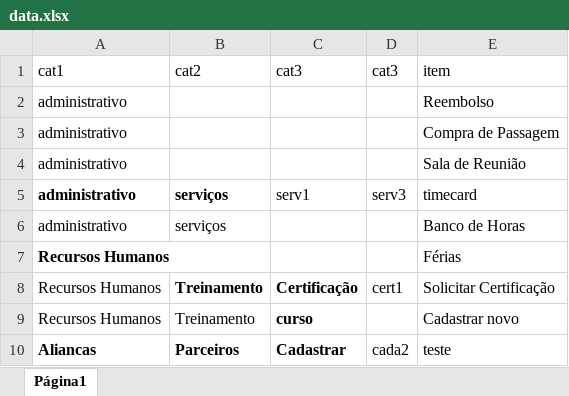
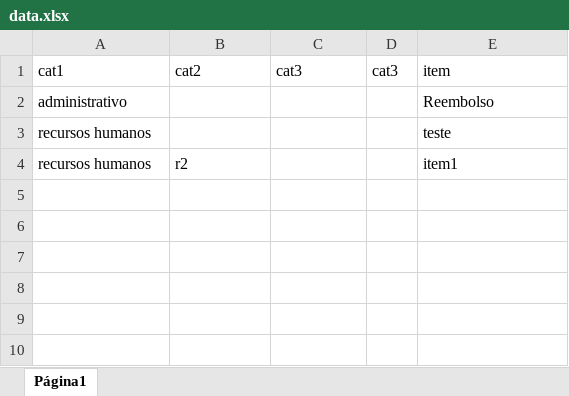
Before and after one commit to raphaelcrv/servicenow-worker-services, an Excel workbook: data.xlsx, sheet Página1, drawn as a sheet; values as stored, in another font and other column widths than the file's, no borders; removed rows and columns are numbered as before the commit, all else as after; the diff names each change by its address in the sheet, - before the commit and + after, or states it on an @@ line.

Commit message:
feat : generate items rest api

```diff
--- a/data.xlsx (sheet Página1)
+++ b/data.xlsx (sheet Página1)
-row 3: administrativo |  |  |  | Compra de Passagem
-row 4: administrativo |  |  |  | Sala de Reunião
-row 5: administrativo | serviços | serv1 | serv3 | timecard
-row 6: administrativo | serviços |  |  | Banco de Horas
-row 7: Recursos Humanos |  |  |  | Férias
-row 8: Recursos Humanos | Treinamento | Certificação | cert1 | Solicitar Certificação
-row 9: Recursos Humanos | Treinamento | curso |  | Cadastrar novo
-row 10: Aliancas | Parceiros | Cadastrar | cada2 | teste
+row 3: recursos humanos |  |  |  | teste
+row 4: recursos humanos | r2 |  |  | item1
```
Also changed, not shown: 3 other files.
